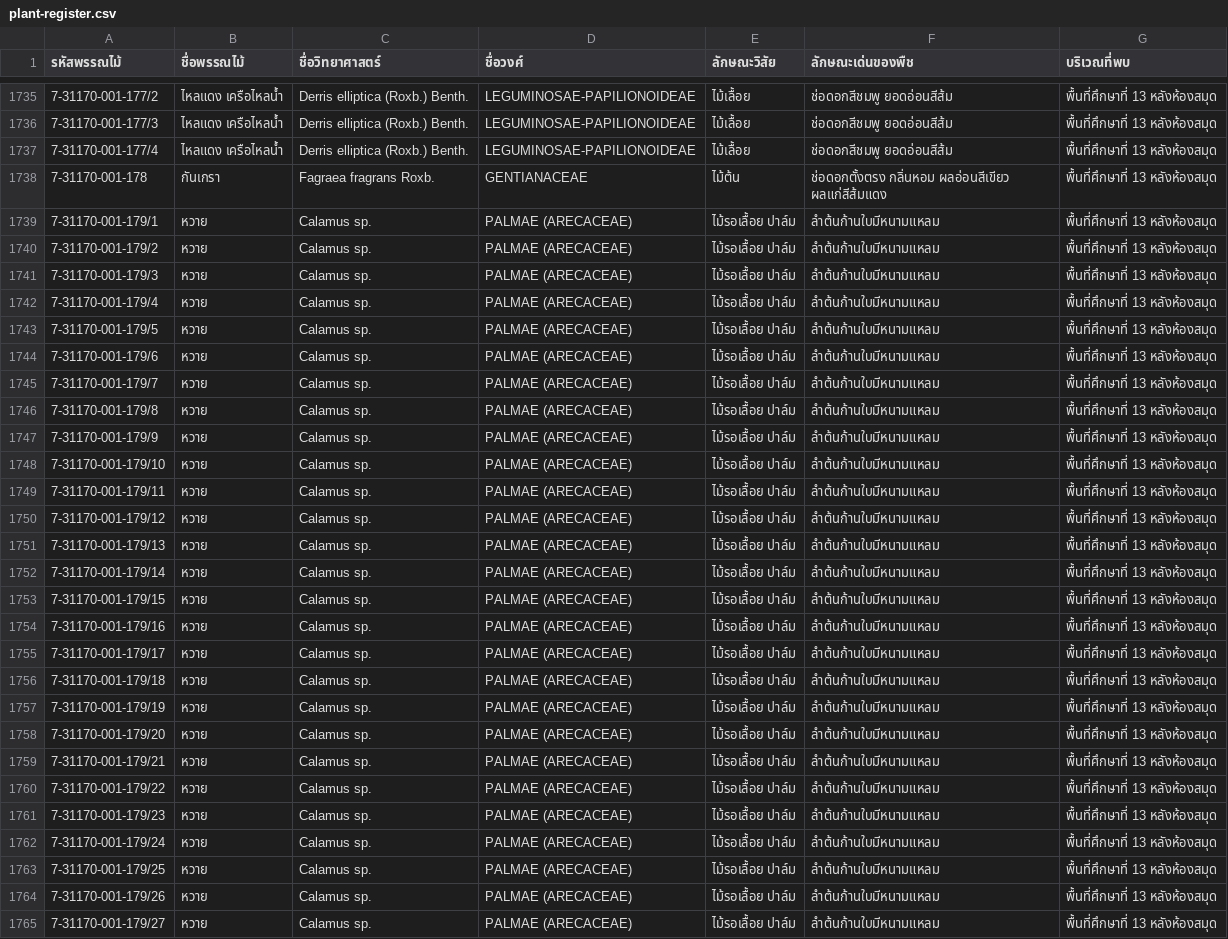
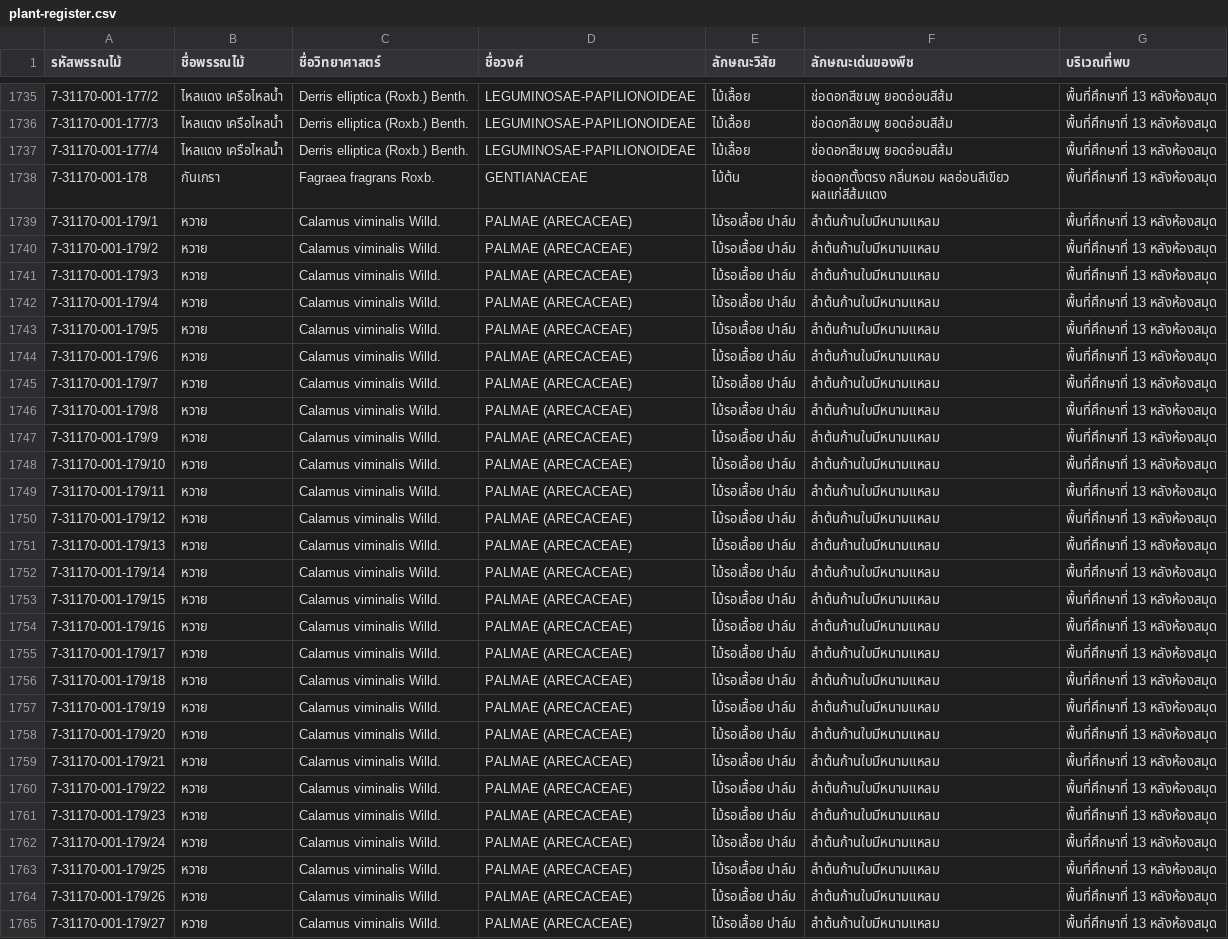
Before and after one commit to lrp-botanic/lrp-botanic.github.io, a CSV file: data/plant-register.csv, drawn as a sheet; only a part is shown, gaps mark what is left out; the diff covers the shown part only; the diff names each change by its address in the sheet, - before the commit and + after, or states it on an @@ line.

```diff
--- a/data/plant-register.csv
+++ b/data/plant-register.csv
-C1739:C1765 (ชื่อวิทยาศาสตร์): Calamus sp.
+C1739:C1765 (ชื่อวิทยาศาสตร์): Calamus viminalis Willd.
```
Also changed, not shown: 44 edited cells elsewhere in this file, data/plant-photos.csv, 12 other files.
